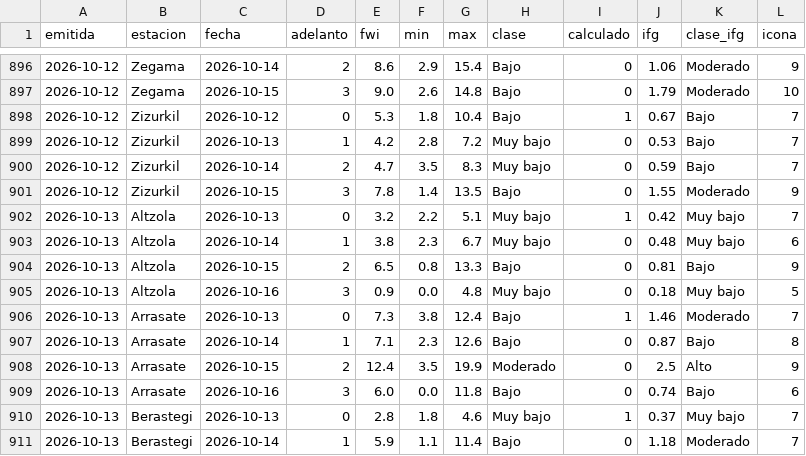
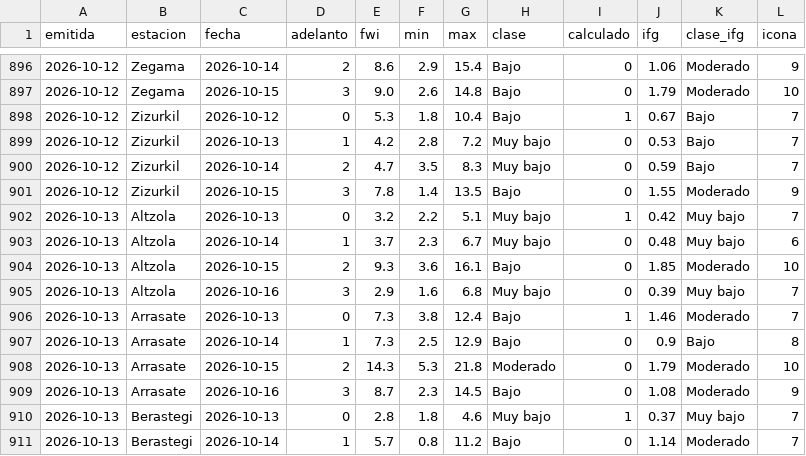
Before and after one commit to irratiamendiak/panel-fwi, a CSV file: datos/previsiones.csv, drawn as a sheet; only a part is shown, gaps mark what is left out; the diff covers the shown part only.

Commit message:
Actualiza datos FWI 2026-10-13

```diff
--- a/datos/previsiones.csv
+++ b/datos/previsiones.csv
@@ -902,10 +902,10 @@ emitida,estacion,fecha,adelanto,fwi,min,max,clase,calculado,ifg,clase_ifg,icona
 2026-10-13,Altzola,2026-10-13,0,3.2,2.2,5.1,Muy bajo,1,0.42,Muy bajo,7
-2026-10-13,Altzola,2026-10-14,1,3.8,2.3,6.7,Muy bajo,0,0.48,Muy bajo,6
-2026-10-13,Altzola,2026-10-15,2,6.5,0.8,13.3,Bajo,0,0.81,Bajo,9
-2026-10-13,Altzola,2026-10-16,3,0.9,0.0,4.8,Muy bajo,0,0.18,Muy bajo,5
+2026-10-13,Altzola,2026-10-14,1,3.7,2.3,6.7,Muy bajo,0,0.48,Muy bajo,6
+2026-10-13,Altzola,2026-10-15,2,9.3,3.6,16.1,Bajo,0,1.85,Moderado,10
+2026-10-13,Altzola,2026-10-16,3,2.9,1.6,6.8,Muy bajo,0,0.39,Muy bajo,7
 2026-10-13,Arrasate,2026-10-13,0,7.3,3.8,12.4,Bajo,1,1.46,Moderado,7
-2026-10-13,Arrasate,2026-10-14,1,7.1,2.3,12.6,Bajo,0,0.87,Bajo,8
-2026-10-13,Arrasate,2026-10-15,2,12.4,3.5,19.9,Moderado,0,2.5,Alto,9
-2026-10-13,Arrasate,2026-10-16,3,6.0,0.0,11.8,Bajo,0,0.74,Bajo,6
+2026-10-13,Arrasate,2026-10-14,1,7.3,2.5,12.9,Bajo,0,0.9,Bajo,8
+2026-10-13,Arrasate,2026-10-15,2,14.3,5.3,21.8,Moderado,0,1.79,Moderado,10
+2026-10-13,Arrasate,2026-10-16,3,8.7,2.3,14.5,Bajo,0,1.08,Moderado,9
 2026-10-13,Berastegi,2026-10-13,0,2.8,1.8,4.6,Muy bajo,1,0.37,Muy bajo,7
-2026-10-13,Berastegi,2026-10-14,1,5.9,1.1,11.4,Bajo,0,1.18,Moderado,7
+2026-10-13,Berastegi,2026-10-14,1,5.7,0.8,11.2,Bajo,0,1.14,Moderado,7
```
Also changed, not shown: 150 edited cells elsewhere in this file, 3 other files.
